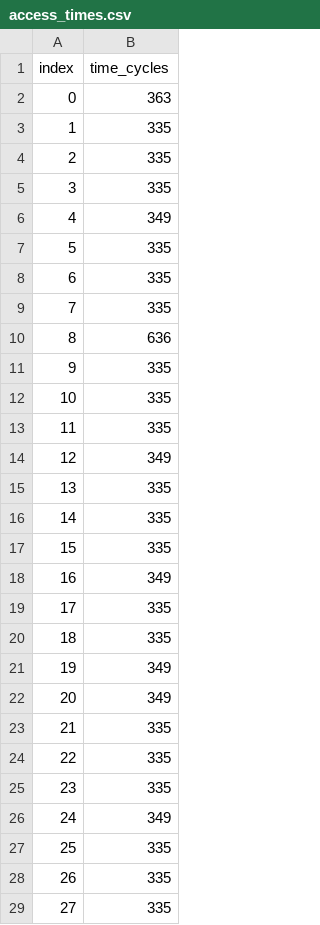
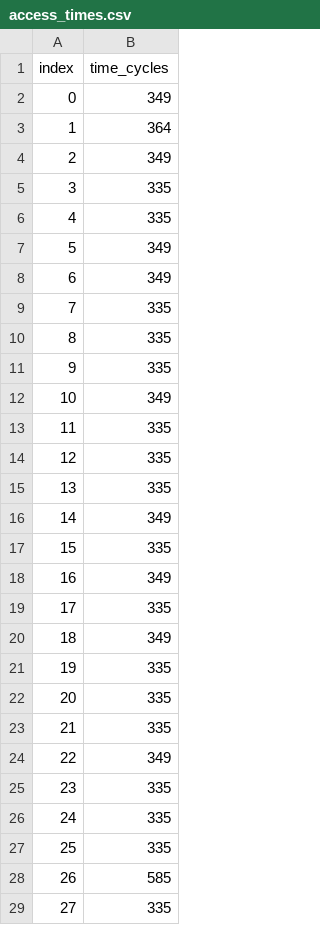
Before and after one commit to remi-moustamsik/prediction_spectre_attacks, a CSV file: access_times.csv, drawn as a sheet; only a part is shown; the diff covers the shown part only.

```diff
--- a/access_times.csv
+++ b/access_times.csv
@@ -1,17 +1,17 @@
 index,time_cycles
-0,363
-1,335
-2,335
+0,349
+1,364
+2,349
 3,335
-4,349
-5,335
-6,335
+4,335
+5,349
+6,349
 7,335
-8,636
+8,335
 9,335
-10,335
+10,349
 11,335
-12,349
+12,335
 13,335
-14,335
+14,349
 15,335
@@ -19,11 +19,11 @@ index,time_cycles
 17,335
-18,335
-19,349
-20,349
+18,349
+19,335
+20,335
 21,335
-22,335
+22,349
 23,335
-24,349
+24,335
 25,335
-26,335
+26,585
 27,335
```
Also changed, not shown: 140 edited cells elsewhere in this file, 27 other files.
